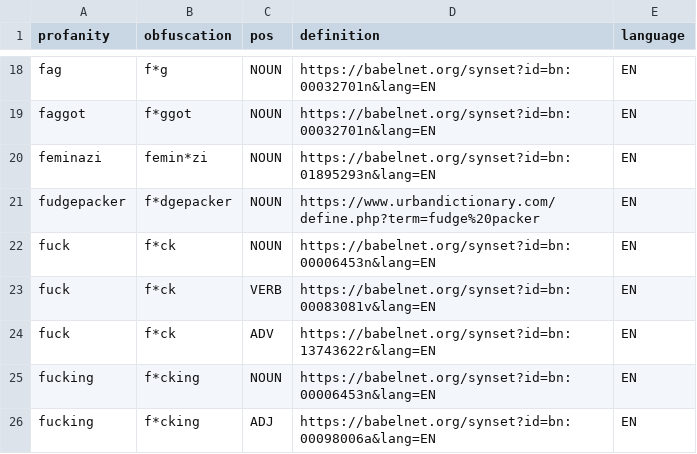
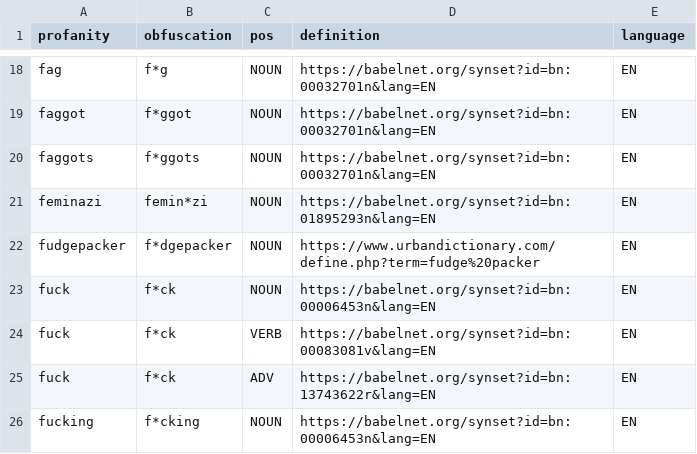
Before and after one commit to dnozza/profanity-obfuscation, a TSV file: resources/prof_table.tsv, drawn as a sheet; only a part is shown, gaps mark what is left out; the shorter side is filled out with more unchanged rows.

Commit message:
Update prof_table.tsv

```diff
--- a/resources/prof_table.tsv
+++ b/resources/prof_table.tsv
@@ -19,2 +19,3 @@ fag	f*g	NOUN	https://babelnet.org/synset?id=bn:00032701n&lang=EN	EN
 faggot	f*ggot	NOUN	https://babelnet.org/synset?id=bn:00032701n&lang=EN	EN
+faggots	f*ggots	NOUN	https://babelnet.org/synset?id=bn:00032701n&lang=EN	EN
 feminazi	femin*zi	NOUN	https://babelnet.org/synset?id=bn:01895293n&lang=EN	EN
```
